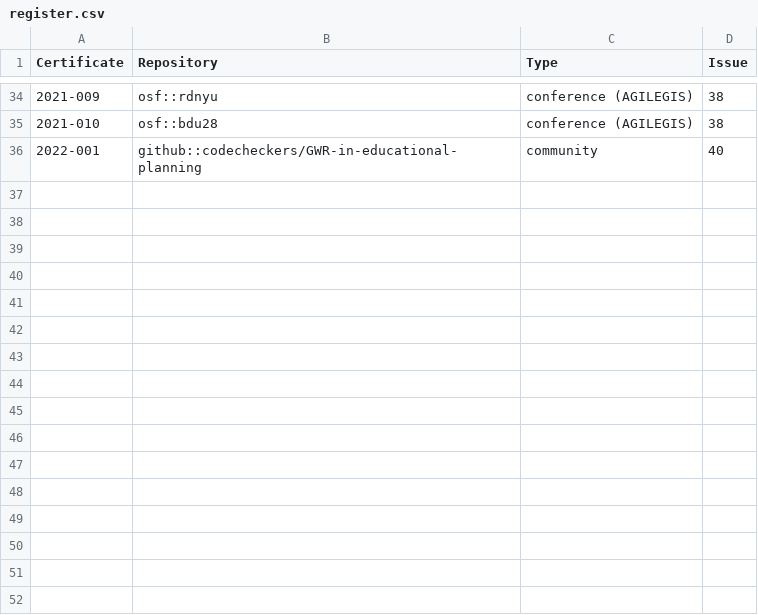
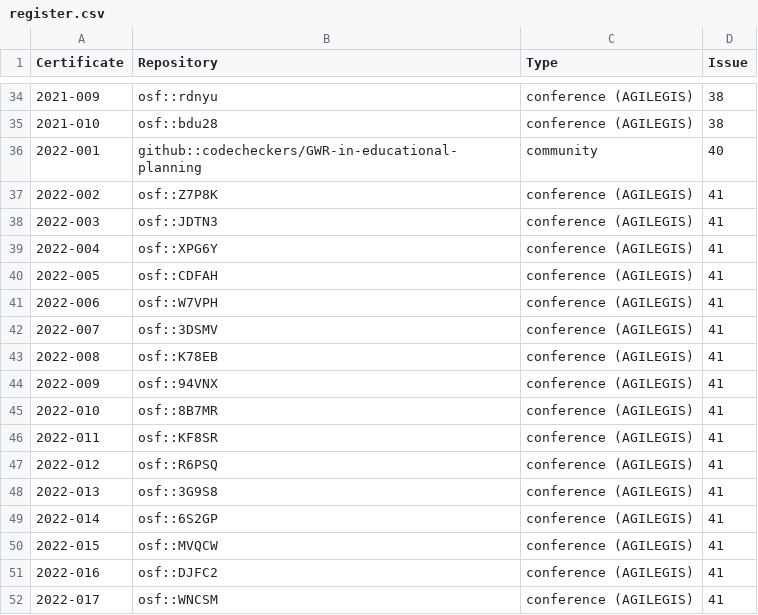
Before and after one commit to codecheckers/register, a CSV file: register.csv, drawn as a sheet; only a part is shown, gaps mark what is left out.

Commit message:
add checks for AGILE 2022, closes #41

```diff
--- a/register.csv
+++ b/register.csv
@@ -36 +36,17 @@ Certificate,Repository,Type,Issue
 2022-001,github::codecheckers/GWR-in-educational-planning,community,40
+2022-002,osf::Z7P8K,conference (AGILEGIS),41
+2022-003,osf::JDTN3,conference (AGILEGIS),41
+2022-004,osf::XPG6Y,conference (AGILEGIS),41
+2022-005,osf::CDFAH,conference (AGILEGIS),41
+2022-006,osf::W7VPH,conference (AGILEGIS),41
+2022-007,osf::3DSMV,conference (AGILEGIS),41
+2022-008,osf::K78EB,conference (AGILEGIS),41
+2022-009,osf::94VNX,conference (AGILEGIS),41
+2022-010,osf::8B7MR,conference (AGILEGIS),41
+2022-011,osf::KF8SR,conference (AGILEGIS),41
+2022-012,osf::R6PSQ,conference (AGILEGIS),41
+2022-013,osf::3G9S8,conference (AGILEGIS),41
+2022-014,osf::6S2GP,conference (AGILEGIS),41
+2022-015,osf::MVQCW,conference (AGILEGIS),41
+2022-016,osf::DJFC2,conference (AGILEGIS),41
+2022-017,osf::WNCSM,conference (AGILEGIS),41
```
